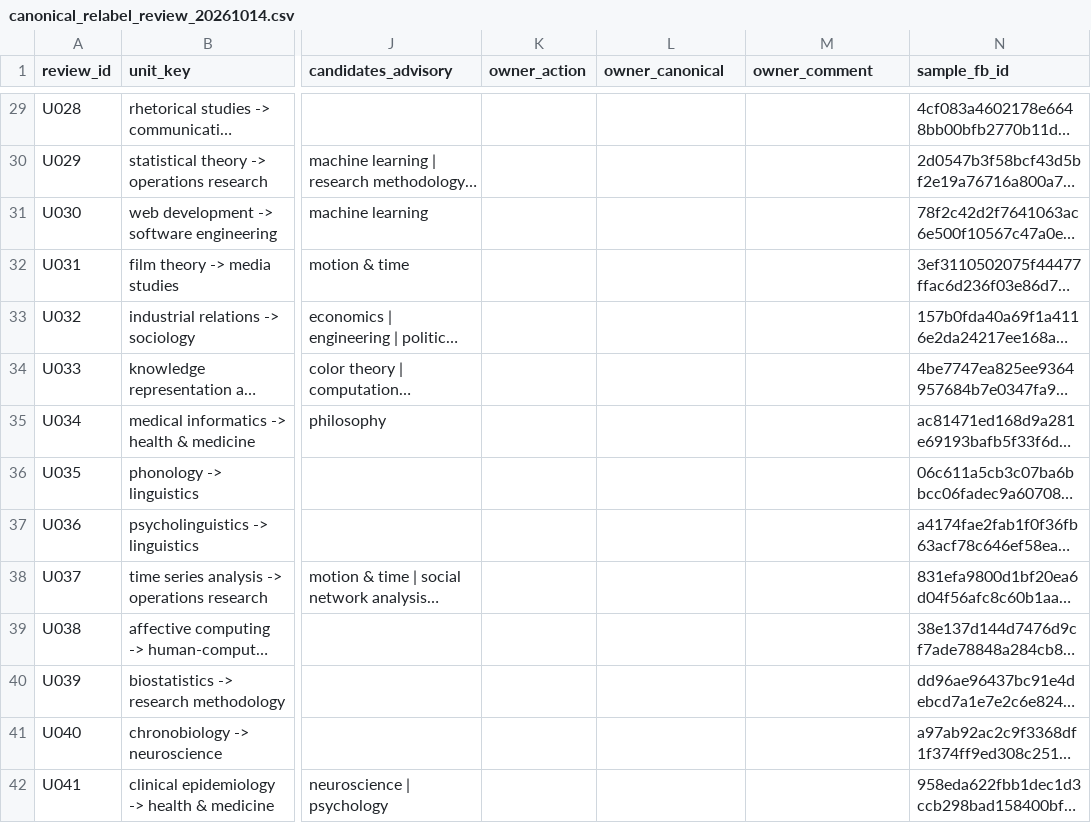
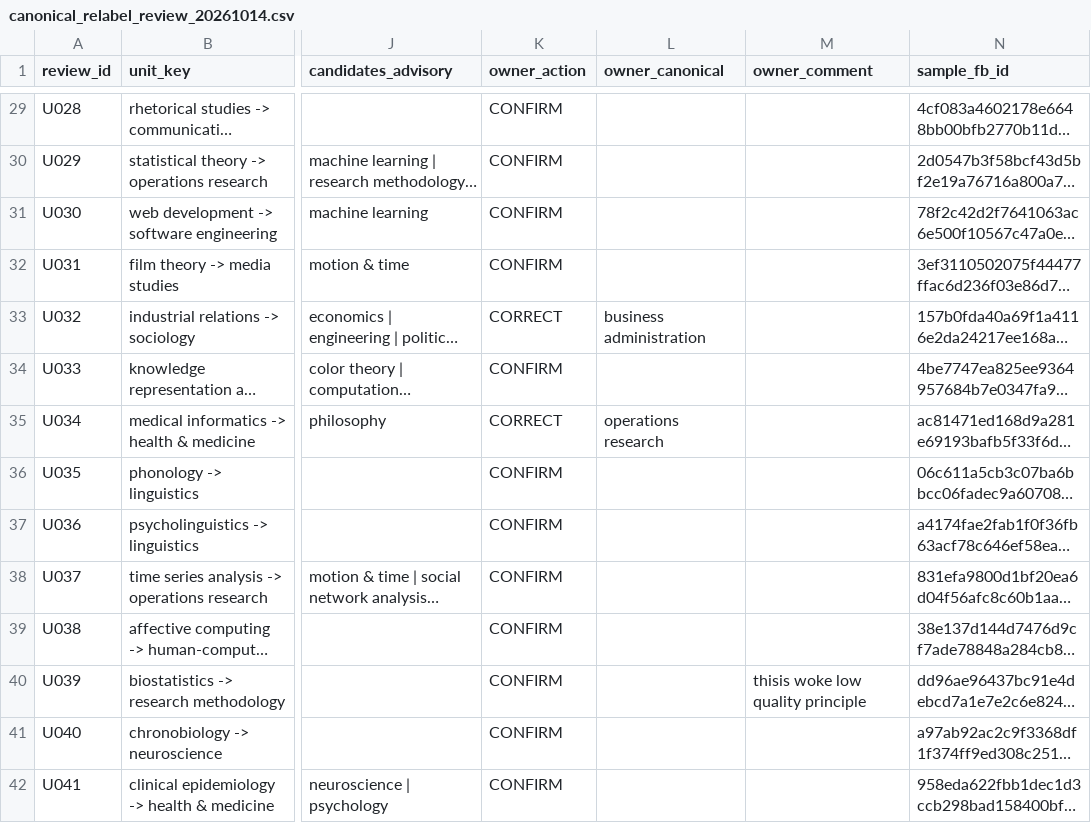
Before and after one commit to kafkesque/maxwell-os, a CSV file: governance/canonical_relabel_review_20261014.csv, drawn as a sheet; only a part is shown, gaps mark what is left out; long unchanged cells end in …; the diff covers the shown part only; the diff names each change by its address in the sheet, - before the commit and + after, or states it on an @@ line.

Commit message:
BUG-784/785/786 + the owner signer: the reviewed sheet is read by declaration, the collapse word must be PROVENANCED, and the owner act is one command

```diff
--- a/governance/canonical_relabel_review_20261014.csv
+++ b/governance/canonical_relabel_review_20261014.csv
-K29:K32 (owner_action): (empty)
+K29:K32 (owner_action): CONFIRM
-K33 (owner_action): (empty)
+K33 (owner_action): CORRECT
-L33 (owner_canonical): (empty)
+L33 (owner_canonical): business administration
-K34 (owner_action): (empty)
+K34 (owner_action): CONFIRM
-K35 (owner_action): (empty)
+K35 (owner_action): CORRECT
-L35 (owner_canonical): (empty)
+L35 (owner_canonical): operations research
-K36:K42 (owner_action): (empty)
+K36:K42 (owner_action): CONFIRM
-M40 (owner_comment): (empty)
+M40 (owner_comment): thisis woke low quality principle
```
Also changed, not shown: 90 edited cells elsewhere in this file, governance/work_identity_collapse_review_20261014.csv, 19 other files.
